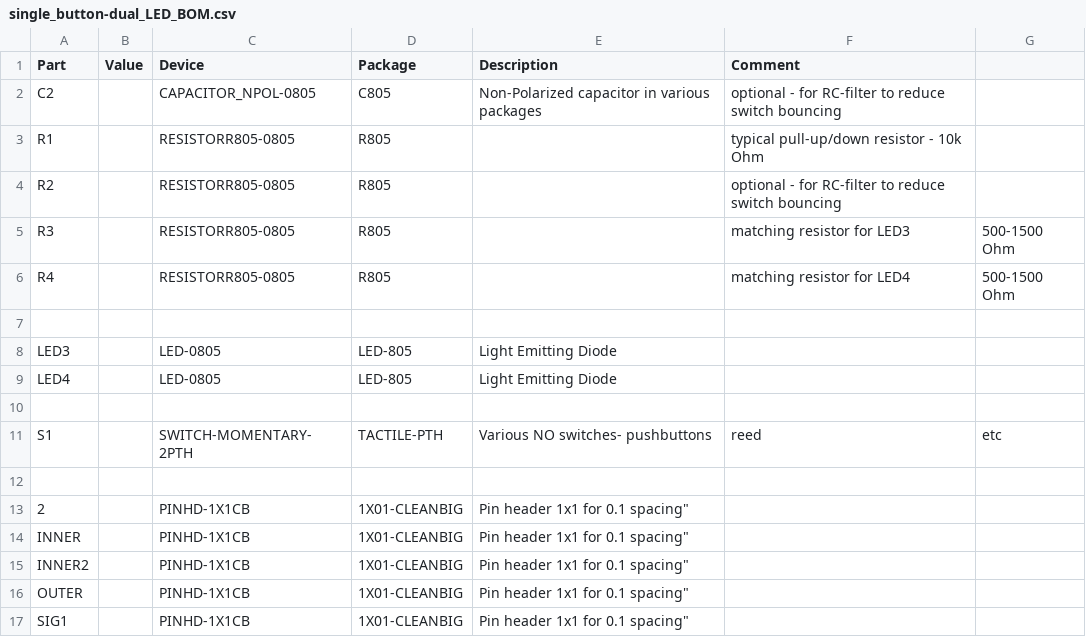
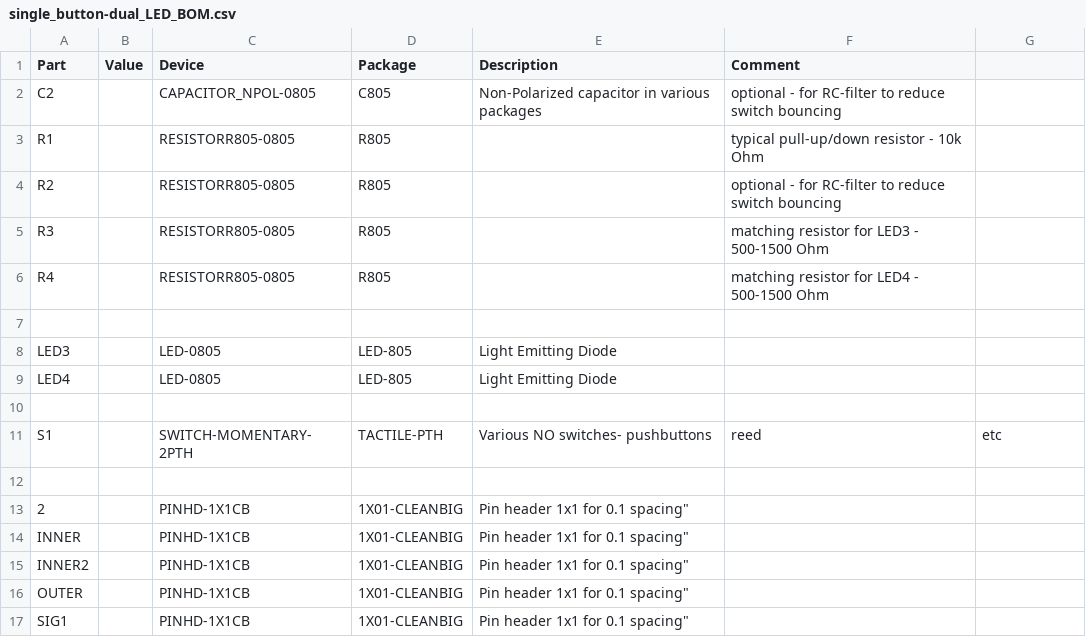
Before and after one commit to stefan-lochbrunner/breadboard-widgets, a CSV file: button/single_button-dual_LED_BOM.csv, drawn as a sheet.

Commit message:
updated button BOM

```diff
--- a/button/single_button-dual_LED_BOM.csv
+++ b/button/single_button-dual_LED_BOM.csv
@@ -4,4 +4,4 @@ R1,,RESISTORR805-0805,R805,,typical pull-up/down resistor - 10k Ohm
 R2,,RESISTORR805-0805,R805,,optional - for RC-filter to reduce switch bouncing
-R3,,RESISTORR805-0805,R805,,matching resistor for LED3, 500-1500 Ohm
-R4,,RESISTORR805-0805,R805,,matching resistor for LED4, 500-1500 Ohm
+R3,,RESISTORR805-0805,R805,,matching resistor for LED3 - 500-1500 Ohm
+R4,,RESISTORR805-0805,R805,,matching resistor for LED4 - 500-1500 Ohm
 ,,,,,
```
